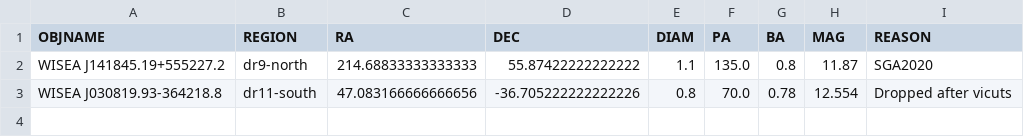
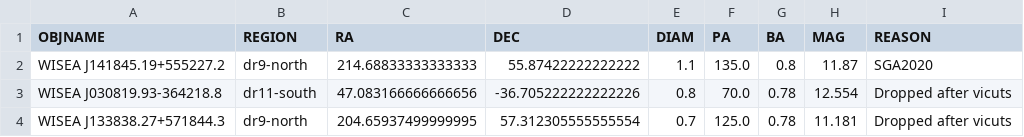
Before and after one commit to moustakas/SGA, a CSV file: py/SGA/data/SGA2025/overlays/v0.40/adds.csv, drawn as a sheet; the diff names each change by its address in the sheet, - before the commit and + after, or states it on an @@ line.

```diff
--- a/py/SGA/data/SGA2025/overlays/v0.40/adds.csv
+++ b/py/SGA/data/SGA2025/overlays/v0.40/adds.csv
+row 4: WISEA J133838.27+571844.3 | dr9-north | 204.65937499999995 | 57.312305555555554 | 0.7 | 125.0 | 0.78 | 11.181 | Dropped after vicuts
```
Also changed, not shown: py/SGA/data/SGA2025/overlays/v0.40/drops.csv, py/SGA/data/SGA2025/overlays/v0.40/flags.csv, 1 other file.
